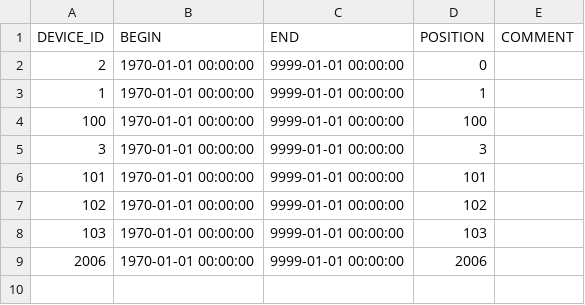
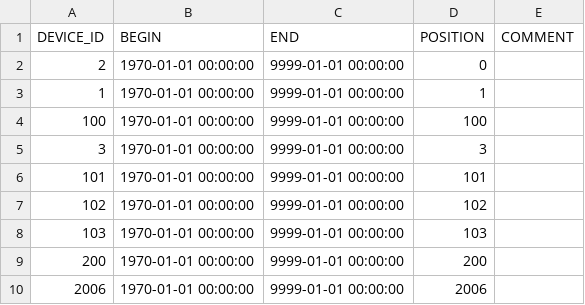
Before and after one commit to LSIR/gsn, a CSV file: gsn/conf/permasense/ostest-positionmapping.csv, drawn as a sheet.

Commit message:
ostest pos map

```diff
--- a/gsn/conf/permasense/ostest-positionmapping.csv
+++ b/gsn/conf/permasense/ostest-positionmapping.csv
@@ -8,2 +8,3 @@
 "103","1970-01-01 00:00:00","9999-01-01 00:00:00","103",
+"200","1970-01-01 00:00:00","9999-01-01 00:00:00","200",
 "2006","1970-01-01 00:00:00","9999-01-01 00:00:00","2006",
```
